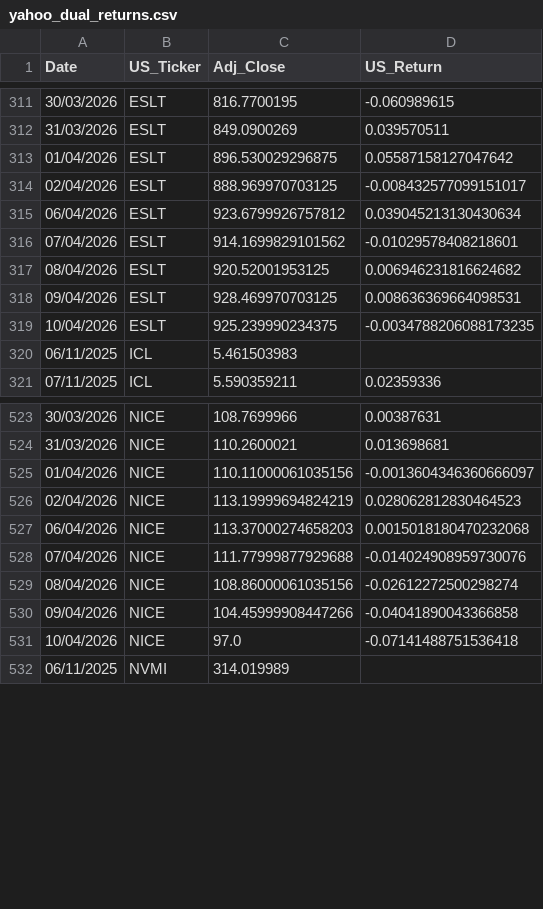
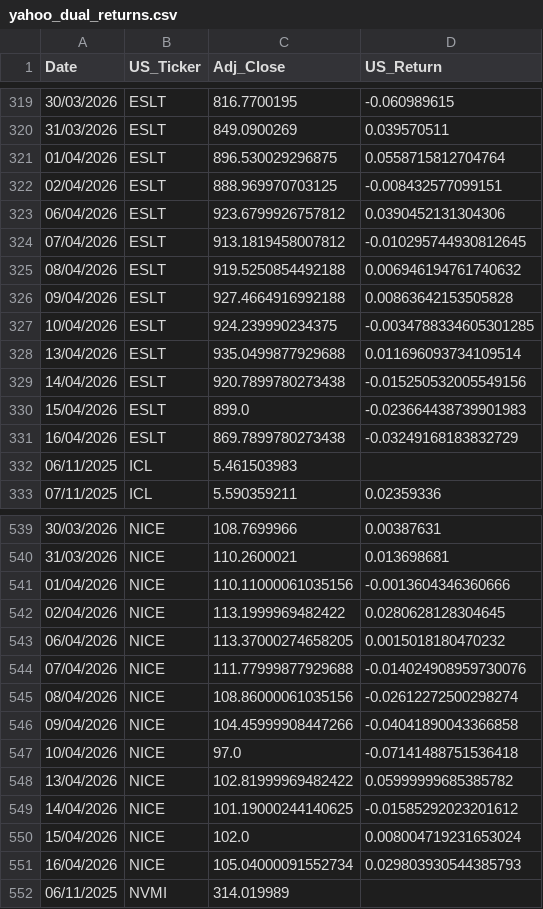
Before and after one commit to secach/market_model, a CSV file: data/yahoo_dual_returns.csv, drawn as a sheet; only a part is shown, gaps mark what is left out; the diff covers the shown part only.

```diff
--- a/data/yahoo_dual_returns.csv
+++ b/data/yahoo_dual_returns.csv
@@ -312,9 +320,13 @@ Date,US_Ticker,Adj_Close,US_Return
 31/03/2026,ESLT,849.0900269,0.039570511
-01/04/2026,ESLT,896.530029296875,0.05587158127047642
-02/04/2026,ESLT,888.969970703125,-0.008432577099151017
-06/04/2026,ESLT,923.6799926757812,0.039045213130430634
-07/04/2026,ESLT,914.1699829101562,-0.01029578408218601
-08/04/2026,ESLT,920.52001953125,0.006946231816624682
-09/04/2026,ESLT,928.469970703125,0.008636369664098531
-10/04/2026,ESLT,925.239990234375,-0.0034788206088173235
+01/04/2026,ESLT,896.530029296875,0.0558715812704764
+02/04/2026,ESLT,888.969970703125,-0.008432577099151
+06/04/2026,ESLT,923.6799926757812,0.0390452131304306
+07/04/2026,ESLT,913.1819458007812,-0.010295744930812645
+08/04/2026,ESLT,919.5250854492188,0.006946194761740632
+09/04/2026,ESLT,927.4664916992188,0.00863642153505828
+10/04/2026,ESLT,924.239990234375,-0.0034788334605301285
+13/04/2026,ESLT,935.0499877929688,0.011696093734109514
+14/04/2026,ESLT,920.7899780273438,-0.015250532005549156
+15/04/2026,ESLT,899.0,-0.023664438739901983
+16/04/2026,ESLT,869.7899780273438,-0.03249168183832729
 06/11/2025,ICL,5.461503983,
@@ -524,5 +540,5 @@ Date,US_Ticker,Adj_Close,US_Return
 31/03/2026,NICE,110.2600021,0.013698681
-01/04/2026,NICE,110.11000061035156,-0.0013604346360666097
-02/04/2026,NICE,113.19999694824219,0.028062812830464523
-06/04/2026,NICE,113.37000274658203,0.0015018180470232068
+01/04/2026,NICE,110.11000061035156,-0.0013604346360666
+02/04/2026,NICE,113.1999969482422,0.0280628128304645
+06/04/2026,NICE,113.37000274658205,0.0015018180470232
 07/04/2026,NICE,111.77999877929688,-0.014024908959730076
@@ -531,2 +547,6 @@ Date,US_Ticker,Adj_Close,US_Return
 10/04/2026,NICE,97.0,-0.07141488751536418
+13/04/2026,NICE,102.81999969482422,0.05999999685385782
+14/04/2026,NICE,101.19000244140625,-0.01585292023201612
+15/04/2026,NICE,102.0,0.008004719231653024
+16/04/2026,NICE,105.04000091552734,0.029803930544385793
 06/11/2025,NVMI,314.019989,
```
Also changed, not shown: 28 added rows and 22 edited cells elsewhere in this file, data/dual_daily_features.csv, data/dual_daily_input.csv, 3 other files.
